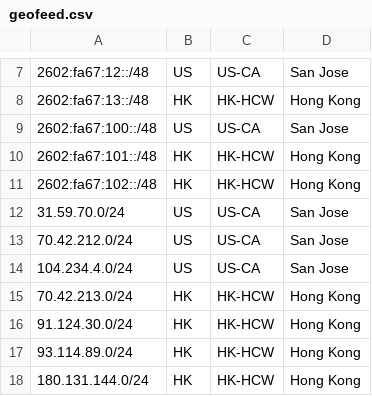
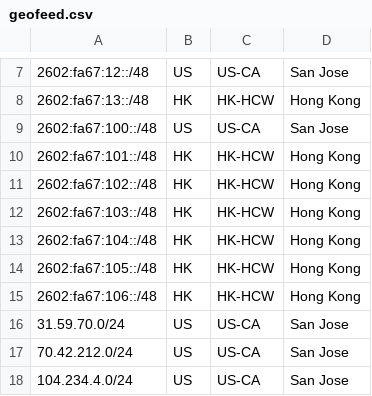
Before and after one commit to SalmonCloud/asymptote.cc_hugo_prebuilt, a CSV file: static/geofeed.csv, drawn as a sheet; only a part is shown, gaps mark what is left out; the shorter side is filled out with more unchanged rows.

Commit message:
Update geofeed.csv

```diff
--- a/static/geofeed.csv
+++ b/static/geofeed.csv
@@ -11,2 +11,6 @@
 2602:fa67:102::/48,HK,HK-HCW,"Hong Kong",
+2602:fa67:103::/48,HK,HK-HCW,"Hong Kong",
+2602:fa67:104::/48,HK,HK-HCW,"Hong Kong",
+2602:fa67:105::/48,HK,HK-HCW,"Hong Kong",
+2602:fa67:106::/48,HK,HK-HCW,"Hong Kong",
 31.59.70.0/24,US,US-CA,San Jose,
```
